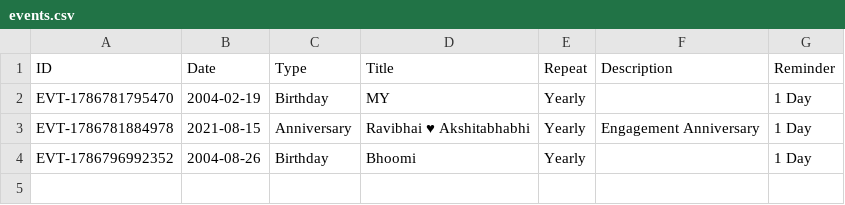
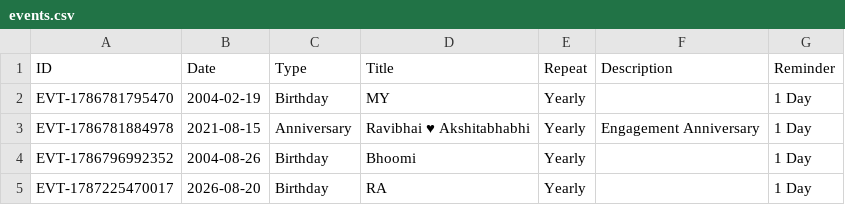
Before and after one commit to Jenil3797/personal-dashboard, a CSV file: events.csv, drawn as a sheet; the diff names each change by its address in the sheet, - before the commit and + after, or states it on an @@ line.

Commit message:
Add event: RA

```diff
--- a/events.csv
+++ b/events.csv
+row 5: EVT-1787225470017 | 2026-08-20 | Birthday | RA | Yearly |  | 1 Day
```
